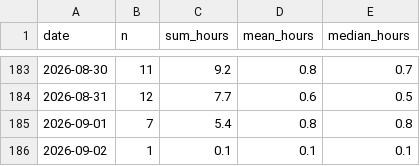
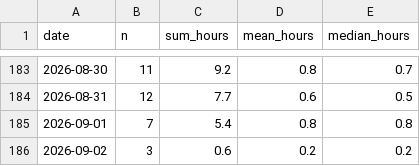
Before and after one commit to mikerudine/kyiv-air-raid-alerts, a CSV file: data/daily.csv, drawn as a sheet; only a part is shown, gaps mark what is left out.

```diff
--- a/data/daily.csv
+++ b/data/daily.csv
@@ -185,2 +185,2 @@ date,n,sum_hours,mean_hours,median_hours
 2026-09-01,7,5.4,0.8,0.8
-2026-09-02,1,0.1,0.1,0.1
+2026-09-02,3,0.6,0.2,0.2
```
Also changed, not shown: data/alerts.csv, data/drones-daily.csv, 14 other files.
